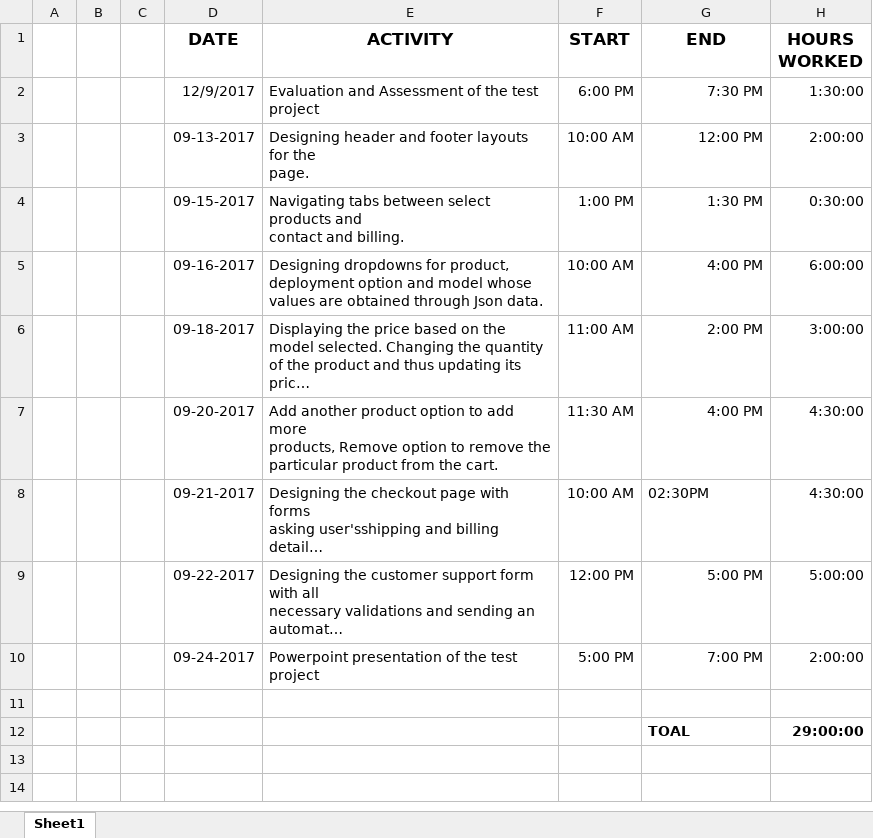
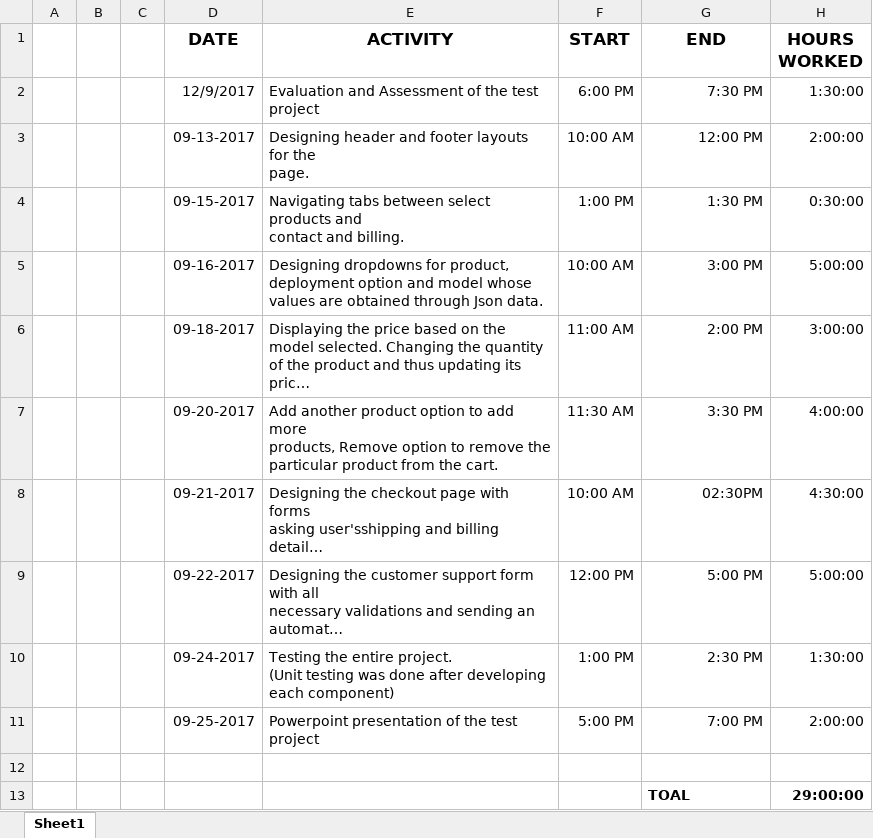
Before and after one commit to vsainaat/Barracuda-Test-Project, an Excel workbook: Barracuda Test Project Timesheet.xlsx, sheet Sheet1, drawn as a sheet; long unchanged cells end in …; values as stored, in another font and other column widths than the file's, no borders; addresses are those after the commit; ↵ is a line break in a cell; the diff names each change by its address in the sheet, - before the commit and + after, or states it on an @@ line.

Commit message:
purchase third commit

```diff
--- a/Barracuda Test Project Timesheet.xlsx (sheet Sheet1)
+++ b/Barracuda Test Project Timesheet.xlsx (sheet Sheet1)
-G5 (END): 4:00 PM
+G5 (END): 3:00 PM
-H5 (HOURS WORKED): 6:00:00
+H5 (HOURS WORKED): 5:00:00
-G7 (END): 4:00 PM
+G7 (END): 3:30 PM
-H7 (HOURS WORKED): 4:30:00
+H7 (HOURS WORKED): 4:00:00
-G8 alignment: left
+G8 alignment: right
+row 10:  |  |  | 09-24-2017 | Testing the entire project. ↵ (Unit testing was done after developing each component) | 1:00 PM | 2:30 PM | 1:30:00
-D11 (DATE): 09-24-2017
+D11 (DATE): 09-25-2017
```
